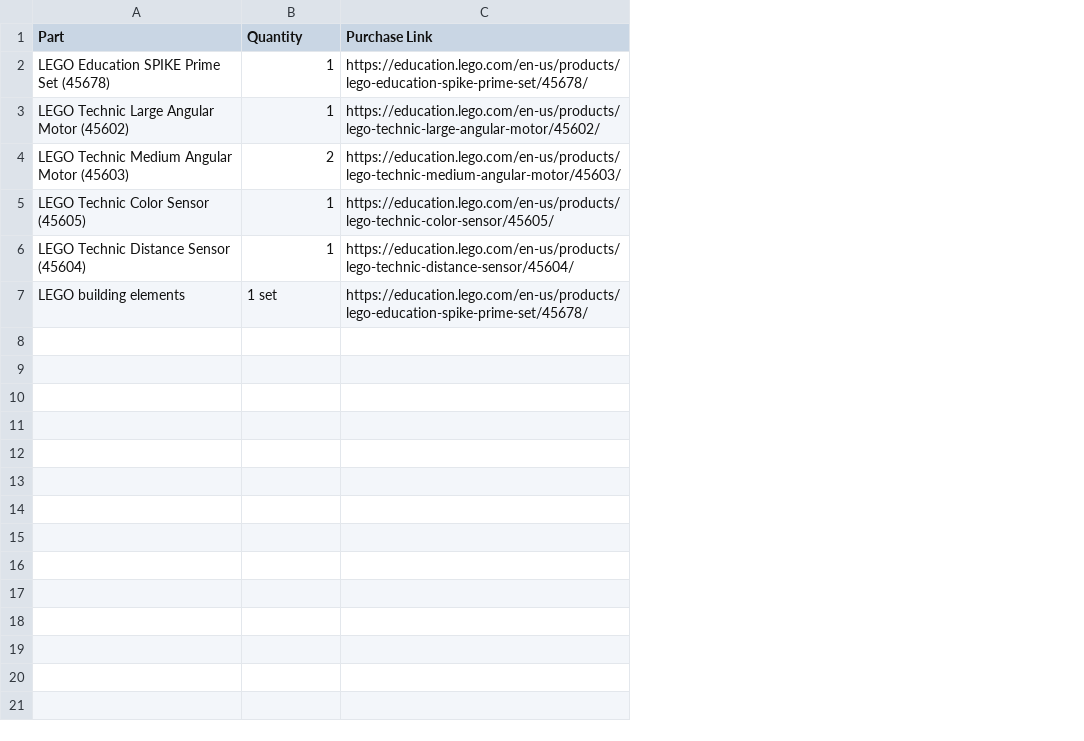
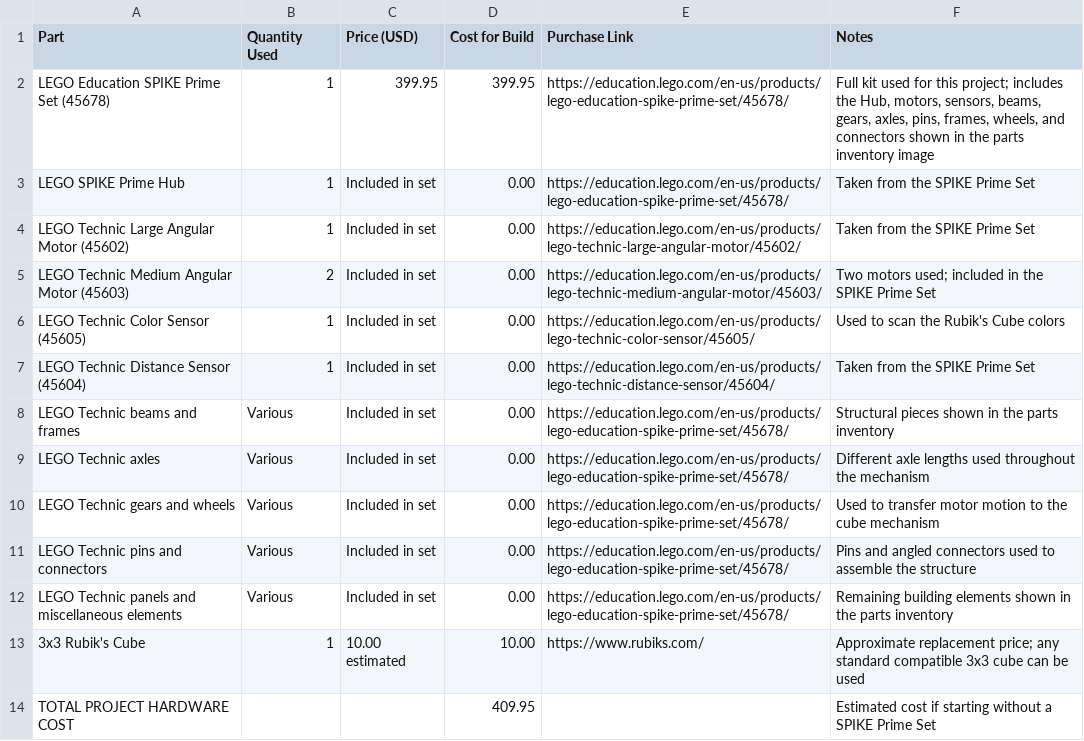
Before and after one commit to Lol123rl/Lego-rubics-cube-solver, a CSV file: BOM.csv, drawn as a sheet; removed rows and columns are numbered as before the commit, all else as after; the diff names each change by its address in the sheet, - before the commit and + after, or states it on an @@ line.

Commit message:
Update BOM.csv

```diff
--- a/BOM.csv
+++ b/BOM.csv
+column C (Price (USD)), row 2: 399.95; rows 4-7: all Included in set
+column D (Cost for Build), row 2: 399.95; rows 4-7: all 0.00
+column F (Notes), row 2: Full kit used for this project; includes the Hub, motors, sensors, beams, gears, axles, pins, frames, wheels, and connectors shown in the parts inventory image; rows 4-7: Taken from the SPIKE Prime Set | Two motors used; included in the SPIKE Prime Set | Used to scan the Rubik's Cube colors | Taken from the SPIKE Prime Set
-B1: Quantity
+B1: Quantity Used
+row 3: LEGO SPIKE Prime Hub | 1 | Included in set | 0.00 | https://education.lego.com/en-us/products/lego-education-spike-prime-set/45678/ | Taken from the SPIKE Prime Set
-row 7: LEGO building elements | 1 set | https://education.lego.com/en-us/products/lego-education-spike-prime-set/45678/
+row 8: LEGO Technic beams and frames | Various | Included in set | 0.00 | https://education.lego.com/en-us/products/lego-education-spike-prime-set/45678/ | Structural pieces shown in the parts inventory
+row 9: LEGO Technic axles | Various | Included in set | 0.00 | https://education.lego.com/en-us/products/lego-education-spike-prime-set/45678/ | Different axle lengths used throughout the mechanism
+row 10: LEGO Technic gears and wheels | Various | Included in set | 0.00 | https://education.lego.com/en-us/products/lego-education-spike-prime-set/45678/ | Used to transfer motor motion to the cube mechanism
+row 11: LEGO Technic pins and connectors | Various | Included in set | 0.00 | https://education.lego.com/en-us/products/lego-education-spike-prime-set/45678/ | Pins and angled connectors used to assemble the structure
+row 12: LEGO Technic panels and miscellaneous elements | Various | Included in set | 0.00 | https://education.lego.com/en-us/products/lego-education-spike-prime-set/45678/ | Remaining building elements shown in the parts inventory
+row 13: 3x3 Rubik's Cube | 1 | 10.00 estimated | 10.00 | https://www.rubiks.com/ | Approximate replacement price; any standard compatible 3x3 cube can be used
+row 14: TOTAL PROJECT HARDWARE COST |  |  | 409.95 |  | Estimated cost if starting without a SPIKE Prime Set
```
